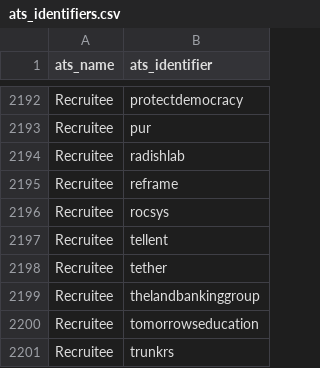
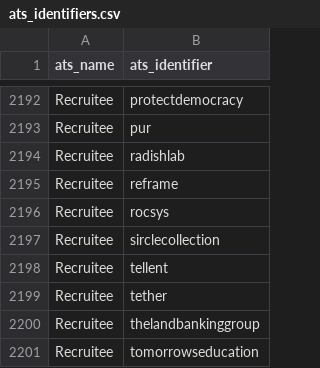
Before and after one commit to Ches-ctrl/Cheddar, a CSV file: storage/csv/ats_identifiers.csv, drawn as a sheet; only a part is shown, gaps mark what is left out; the shorter side is filled out with more unchanged rows.

```diff
--- a/storage/csv/ats_identifiers.csv
+++ b/storage/csv/ats_identifiers.csv
@@ -2196,2 +2196,3 @@ Recruitee,reframe
 Recruitee,rocsys
+Recruitee,sirclecollection
 Recruitee,tellent
```
Also changed, not shown: storage/csv/ats_systems.csv, 7 other files.
